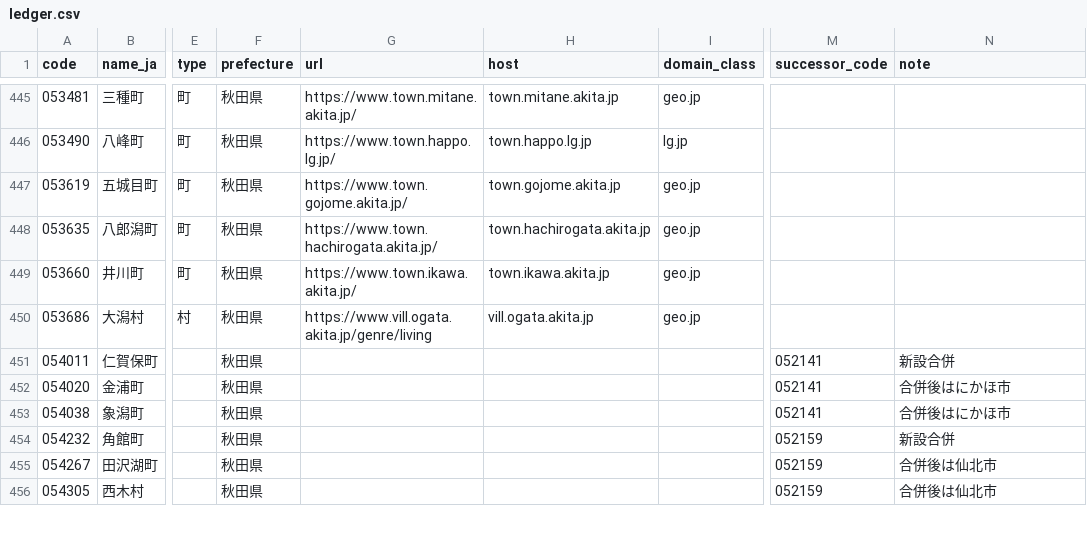
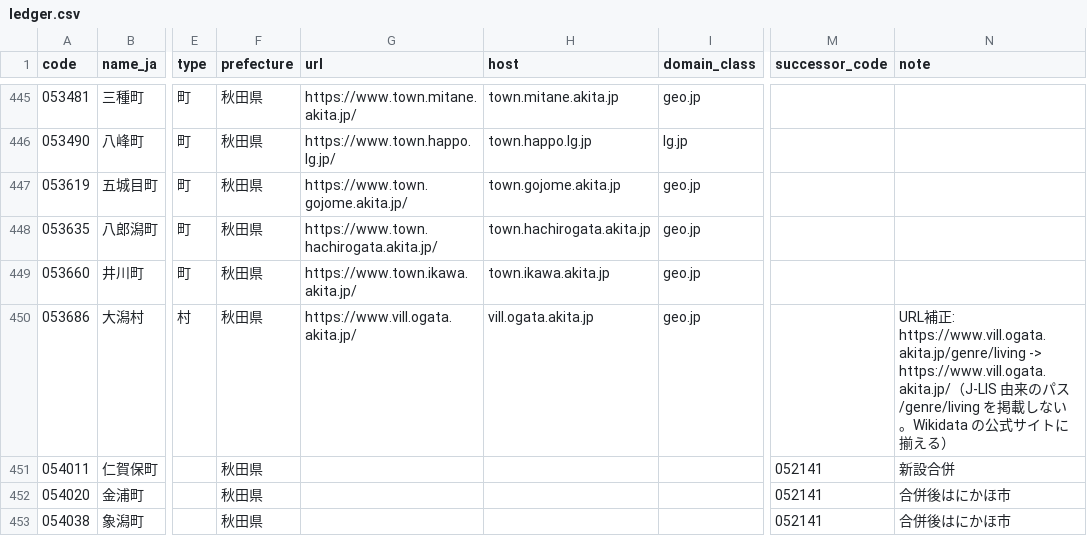
Before and after one commit to kako-jun/mise, a CSV file: data/public-bodies/ledger.csv, drawn as a sheet; only a part is shown, gaps mark what is left out; the shorter side is filled out with more unchanged rows; the diff covers the shown part only; the diff names each change by its address in the sheet, - before the commit and + after, or states it on an @@ line.

Commit message:
J-LIS 由来のパスを掲載URLから除去、吉岡町を復帰、/api/picks を bulk_import=0 に限定、プレビューDB手順と出典表示を修正 (Refs #37)

```diff
--- a/data/public-bodies/ledger.csv
+++ b/data/public-bodies/ledger.csv
-G450 (url): https://www.vill.ogata.akita.jp/genre/living
+G450 (url): https://www.vill.ogata.akita.jp/
-N450 (note): (empty)
+N450 (note): URL補正: https://www.vill.ogata.akita.jp/genre/living -> https://www.vill.ogata.akita.jp/（J-LIS 由来のパス /genre/living を掲載しない。Wikidata の公式サイトに揃える）
```
Also changed, not shown: 1 added row and 10 edited cells elsewhere in this file, data/public-bodies/evidence/reachability.csv, data/public-bodies/review.csv, 12 other files.
